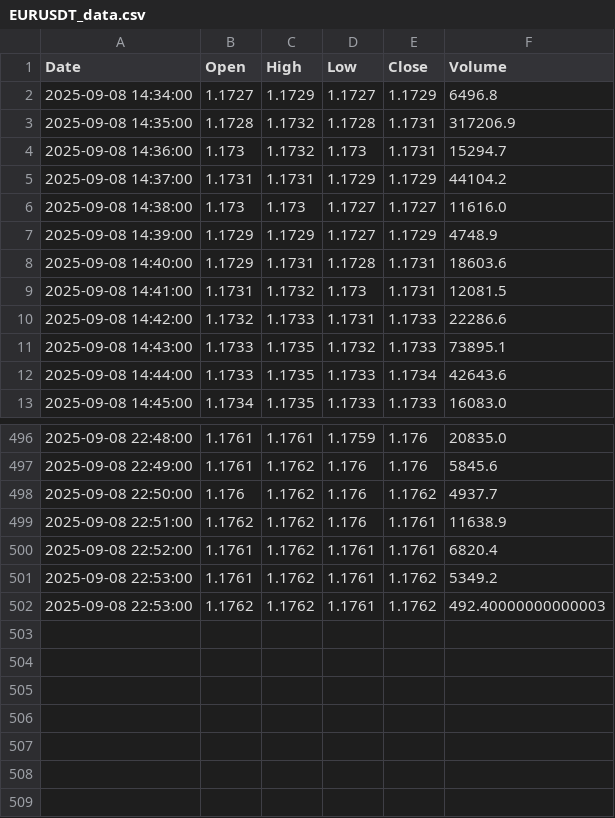
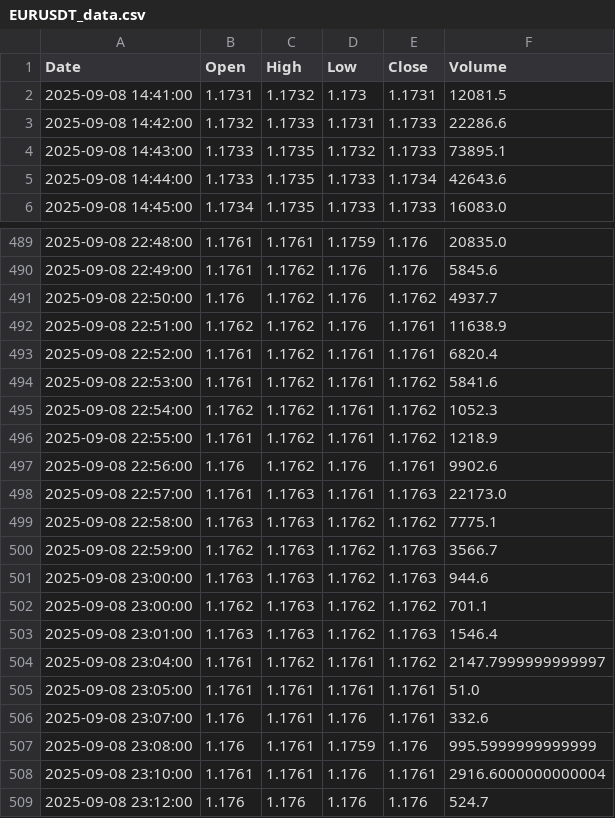
Before and after one commit to jadelmag/forex-trader-bot, a CSV file: trading_view/trade_view_csv/EURUSDT_data.csv, drawn as a sheet; only a part is shown, gaps mark what is left out.

```diff
--- a/trading_view/trade_view_csv/EURUSDT_data.csv
+++ b/trading_view/trade_view_csv/EURUSDT_data.csv
@@ -1,9 +1,2 @@
 Date,Open,High,Low,Close,Volume
-2025-09-08 14:34:00,1.1727,1.1729,1.1727,1.1729,6496.8
-2025-09-08 14:35:00,1.1728,1.1732,1.1728,1.1731,317206.9
-2025-09-08 14:36:00,1.173,1.1732,1.173,1.1731,15294.7
-2025-09-08 14:37:00,1.1731,1.1731,1.1729,1.1729,44104.2
-2025-09-08 14:38:00,1.173,1.173,1.1727,1.1727,11616.0
-2025-09-08 14:39:00,1.1729,1.1729,1.1727,1.1729,4748.9
-2025-09-08 14:40:00,1.1729,1.1731,1.1728,1.1731,18603.6
 2025-09-08 14:41:00,1.1731,1.1732,1.173,1.1731,12081.5
@@ -500,3 +493,17 @@ Date,Open,High,Low,Close,Volume
 2025-09-08 22:52:00,1.1761,1.1762,1.1761,1.1761,6820.4
-2025-09-08 22:53:00,1.1761,1.1762,1.1761,1.1762,5349.2
-2025-09-08 22:53:00,1.1762,1.1762,1.1761,1.1762,492.40000000000003
+2025-09-08 22:53:00,1.1761,1.1762,1.1761,1.1762,5841.6
+2025-09-08 22:54:00,1.1762,1.1762,1.1761,1.1762,1052.3
+2025-09-08 22:55:00,1.1761,1.1762,1.1761,1.1762,1218.9
+2025-09-08 22:56:00,1.176,1.1762,1.176,1.1761,9902.6
+2025-09-08 22:57:00,1.1761,1.1763,1.1761,1.1763,22173.0
+2025-09-08 22:58:00,1.1763,1.1763,1.1762,1.1762,7775.1
+2025-09-08 22:59:00,1.1762,1.1763,1.1762,1.1763,3566.7
+2025-09-08 23:00:00,1.1763,1.1763,1.1762,1.1763,944.6
+2025-09-08 23:00:00,1.1762,1.1763,1.1762,1.1762,701.1
+2025-09-08 23:01:00,1.1763,1.1763,1.1762,1.1763,1546.4
+2025-09-08 23:04:00,1.1761,1.1762,1.1761,1.1762,2147.7999999999997
+2025-09-08 23:05:00,1.1761,1.1761,1.1761,1.1761,51.0
+2025-09-08 23:07:00,1.176,1.1761,1.176,1.1761,332.6
+2025-09-08 23:08:00,1.176,1.1761,1.1759,1.176,995.5999999999999
+2025-09-08 23:10:00,1.1761,1.1761,1.176,1.1761,2916.6000000000004
+2025-09-08 23:12:00,1.176,1.176,1.176,1.176,524.7
```
Also changed, not shown: 1 other file.
